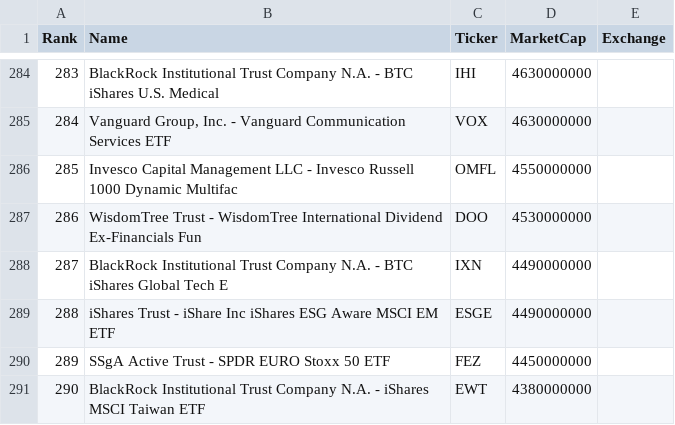
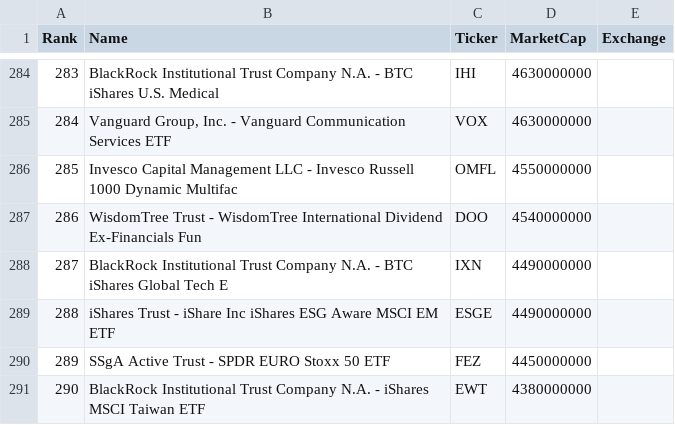
Before and after one commit to chartsmaster1/watchlist-utils, a CSV file: public/data/etfs_market_cap.csv, drawn as a sheet; only a part is shown, gaps mark what is left out.

```diff
--- a/public/data/etfs_market_cap.csv
+++ b/public/data/etfs_market_cap.csv
@@ -286,3 +286,3 @@
 285,Invesco Capital Management LLC - Invesco Russell 1000 Dynamic Multifac,OMFL,4550000000,
-286,WisdomTree Trust - WisdomTree International Dividend Ex-Financials Fun,DOO,4530000000,
+286,WisdomTree Trust - WisdomTree International Dividend Ex-Financials Fun,DOO,4540000000,
 287,BlackRock Institutional Trust Company N.A. - BTC iShares Global Tech E,IXN,4490000000,
```
Also changed, not shown: public/data/berkshire.csv, public/data/coins.csv, 46 other files.
